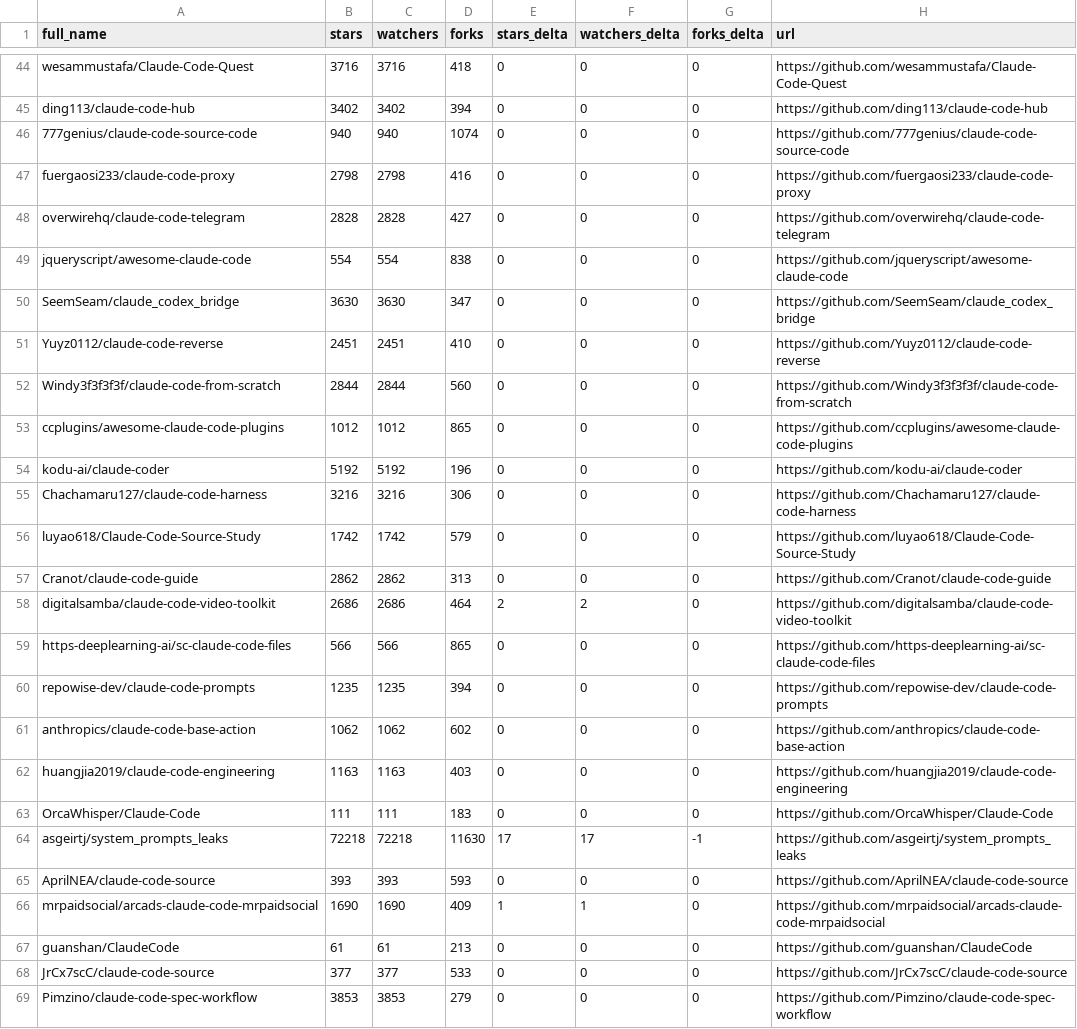
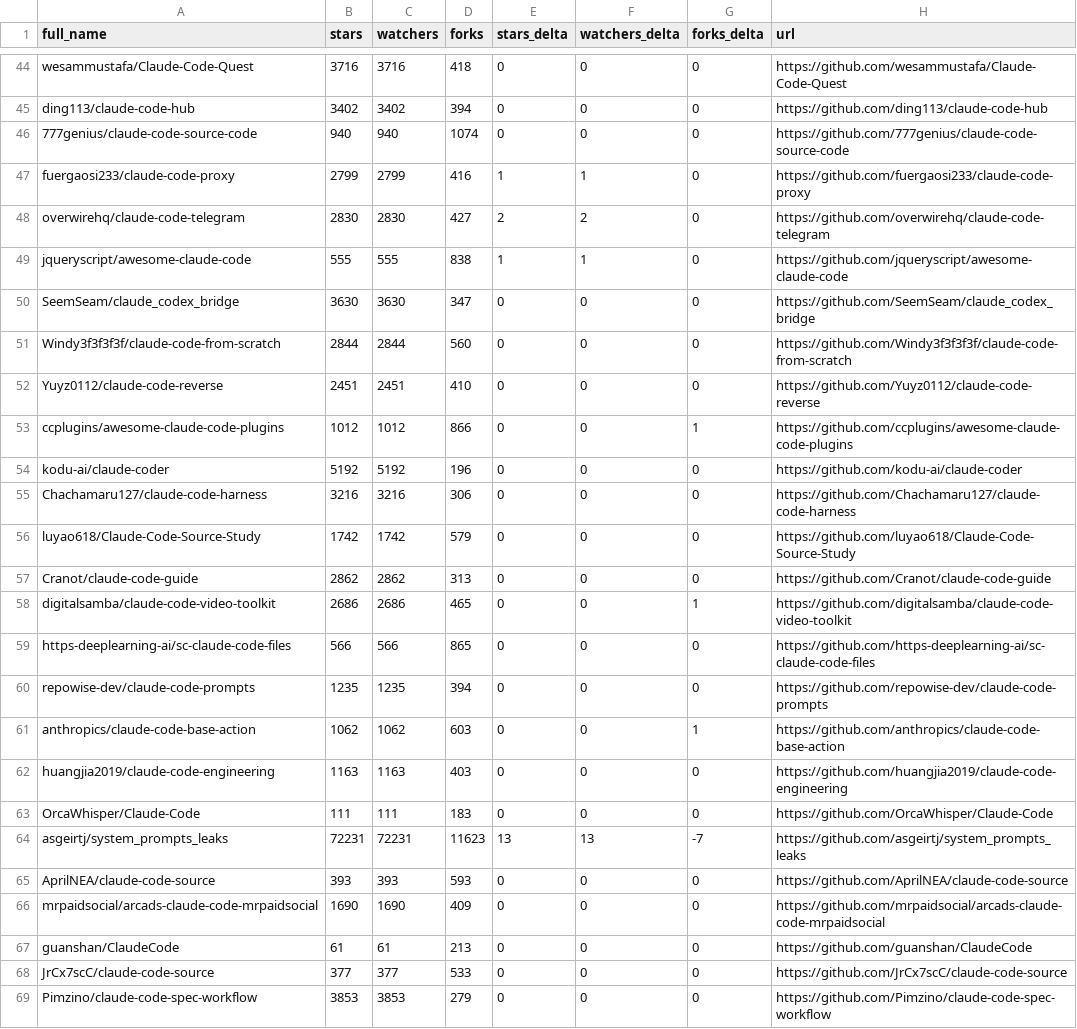
Before and after one commit to MrMoshkovitz/awesome-claude-code, a CSV file: data/repo-ticker.csv, drawn as a sheet; only a part is shown, gaps mark what is left out; the diff covers the shown part only.

```diff
--- a/data/repo-ticker.csv
+++ b/data/repo-ticker.csv
@@ -46,9 +46,9 @@ ding113/claude-code-hub,3402,3402,394,0,0,0,https://github.com/ding113/claude-co
 777genius/claude-code-source-code,940,940,1074,0,0,0,https://github.com/777genius/claude-code-source-code
-fuergaosi233/claude-code-proxy,2798,2798,416,0,0,0,https://github.com/fuergaosi233/claude-code-proxy
-overwirehq/claude-code-telegram,2828,2828,427,0,0,0,https://github.com/overwirehq/claude-code-telegram
-jqueryscript/awesome-claude-code,554,554,838,0,0,0,https://github.com/jqueryscript/awesome-claude-code
+fuergaosi233/claude-code-proxy,2799,2799,416,1,1,0,https://github.com/fuergaosi233/claude-code-proxy
+overwirehq/claude-code-telegram,2830,2830,427,2,2,0,https://github.com/overwirehq/claude-code-telegram
+jqueryscript/awesome-claude-code,555,555,838,1,1,0,https://github.com/jqueryscript/awesome-claude-code
 SeemSeam/claude_codex_bridge,3630,3630,347,0,0,0,https://github.com/SeemSeam/claude_codex_bridge
+Windy3f3f3f3f/claude-code-from-scratch,2844,2844,560,0,0,0,https://github.com/Windy3f3f3f3f/claude-code-from-scratch
 Yuyz0112/claude-code-reverse,2451,2451,410,0,0,0,https://github.com/Yuyz0112/claude-code-reverse
-Windy3f3f3f3f/claude-code-from-scratch,2844,2844,560,0,0,0,https://github.com/Windy3f3f3f3f/claude-code-from-scratch
-ccplugins/awesome-claude-code-plugins,1012,1012,865,0,0,0,https://github.com/ccplugins/awesome-claude-code-plugins
+ccplugins/awesome-claude-code-plugins,1012,1012,866,0,0,1,https://github.com/ccplugins/awesome-claude-code-plugins
 kodu-ai/claude-coder,5192,5192,196,0,0,0,https://github.com/kodu-ai/claude-coder
@@ -57,11 +57,11 @@ luyao618/Claude-Code-Source-Study,1742,1742,579,0,0,0,https://github.com/luyao61
 Cranot/claude-code-guide,2862,2862,313,0,0,0,https://github.com/Cranot/claude-code-guide
-digitalsamba/claude-code-video-toolkit,2686,2686,464,2,2,0,https://github.com/digitalsamba/claude-code-video-toolkit
+digitalsamba/claude-code-video-toolkit,2686,2686,465,0,0,1,https://github.com/digitalsamba/claude-code-video-toolkit
 https-deeplearning-ai/sc-claude-code-files,566,566,865,0,0,0,https://github.com/https-deeplearning-ai/sc-claude-code-files
 repowise-dev/claude-code-prompts,1235,1235,394,0,0,0,https://github.com/repowise-dev/claude-code-prompts
-anthropics/claude-code-base-action,1062,1062,602,0,0,0,https://github.com/anthropics/claude-code-base-action
+anthropics/claude-code-base-action,1062,1062,603,0,0,1,https://github.com/anthropics/claude-code-base-action
 huangjia2019/claude-code-engineering,1163,1163,403,0,0,0,https://github.com/huangjia2019/claude-code-engineering
 OrcaWhisper/Claude-Code,111,111,183,0,0,0,https://github.com/OrcaWhisper/Claude-Code
-asgeirtj/system_prompts_leaks,72218,72218,11630,17,17,-1,https://github.com/asgeirtj/system_prompts_leaks
+asgeirtj/system_prompts_leaks,72231,72231,11623,13,13,-7,https://github.com/asgeirtj/system_prompts_leaks
 AprilNEA/claude-code-source,393,393,593,0,0,0,https://github.com/AprilNEA/claude-code-source
-mrpaidsocial/arcads-claude-code-mrpaidsocial,1690,1690,409,1,1,0,https://github.com/mrpaidsocial/arcads-claude-code-mrpaidsocial
+mrpaidsocial/arcads-claude-code-mrpaidsocial,1690,1690,409,0,0,0,https://github.com/mrpaidsocial/arcads-claude-code-mrpaidsocial
 guanshan/ClaudeCode,61,61,213,0,0,0,https://github.com/guanshan/ClaudeCode
```
Also changed, not shown: 1 added row, 1 removed row and 91 edited cells elsewhere in this file, 4 other files.
